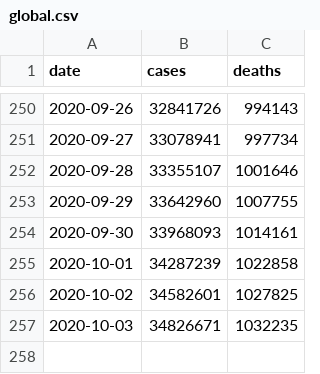
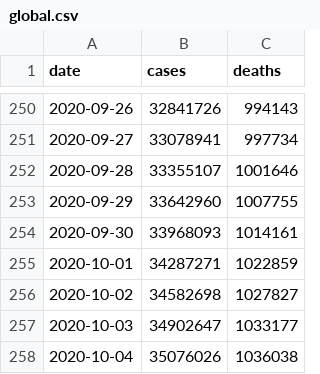
Before and after one commit to covid-open-data/xform-casecount-jhu, a CSV file: output/global.csv, drawn as a sheet; only a part is shown, gaps mark what is left out.

```diff
--- a/output/global.csv
+++ b/output/global.csv
@@ -254,4 +254,5 @@ date,cases,deaths
 2020-09-30,33968093,1014161
-2020-10-01,34287239,1022858
-2020-10-02,34582601,1027825
-2020-10-03,34826671,1032235
+2020-10-01,34287271,1022859
+2020-10-02,34582698,1027827
+2020-10-03,34902647,1033177
+2020-10-04,35076026,1036038
```
Also changed, not shown: output/admin0/all.csv, output/continents.csv, 1 other file.
